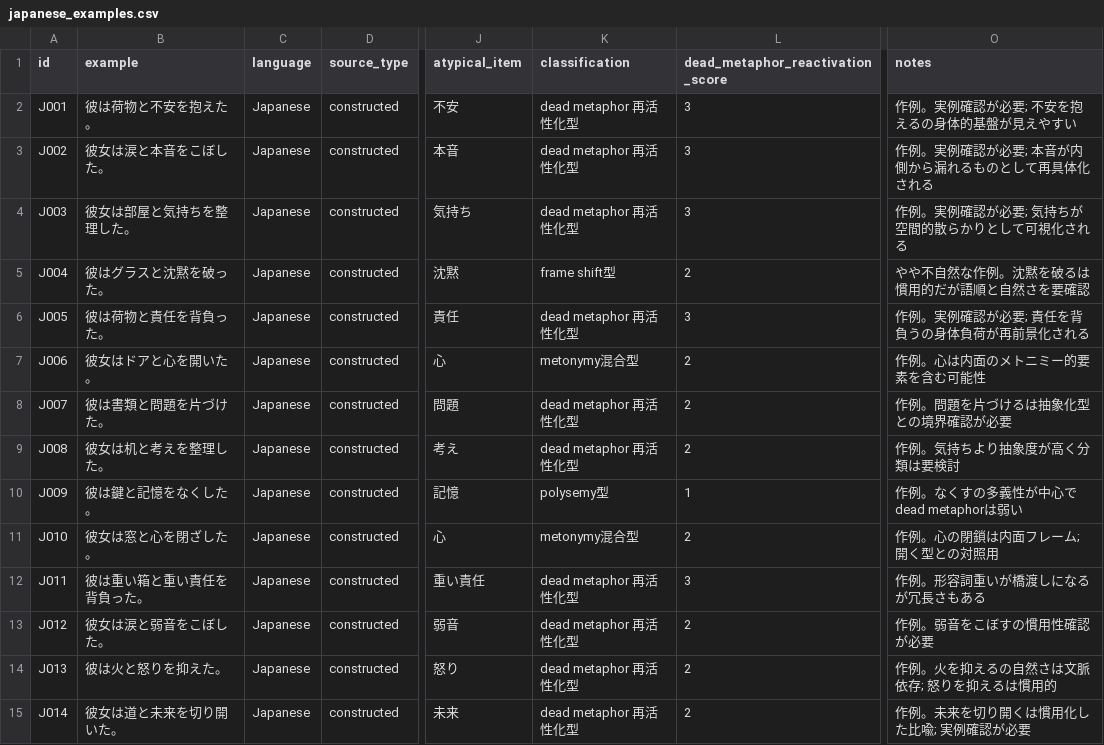
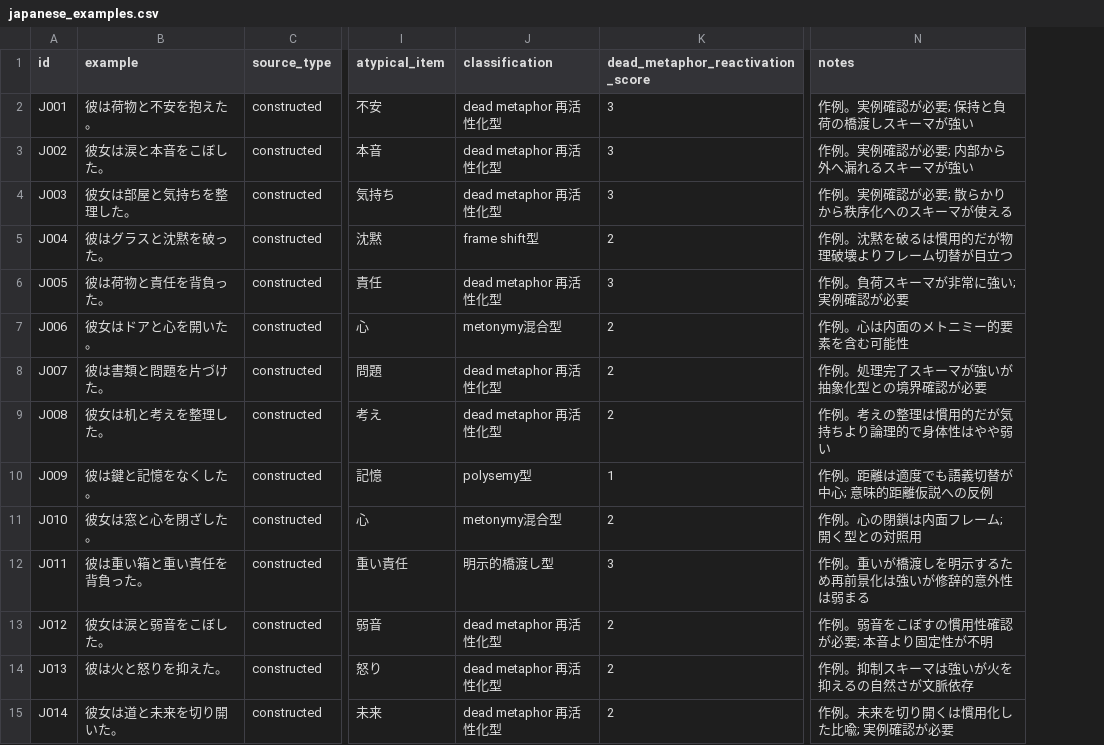
Before and after one commit to kkne19901004-creator/zeugma-dead-metaphor-research, a CSV file: examples/japanese_examples.csv, drawn as a sheet; only a part is shown, gaps mark what is left out; removed rows and columns are numbered as before the commit, all else as after; the diff covers the shown part only; the diff names each change by its address in the sheet, - before the commit and + after, or states it on an @@ line.

Commit message:
Advance dead metaphor reactivation analysis

```diff
--- a/examples/japanese_examples.csv
+++ b/examples/japanese_examples.csv
-column C (language), rows 2-15: all Japanese
-N2 (notes): 作例。実例確認が必要; 不安を抱えるの身体的基盤が見えやすい
+N2 (notes): 作例。実例確認が必要; 保持と負荷の橋渡しスキーマが強い
-N3 (notes): 作例。実例確認が必要; 本音が内側から漏れるものとして再具体化される
+N3 (notes): 作例。実例確認が必要; 内部から外へ漏れるスキーマが強い
-N4 (notes): 作例。実例確認が必要; 気持ちが空間的散らかりとして可視化される
+N4 (notes): 作例。実例確認が必要; 散らかりから秩序化へのスキーマが使える
-N5 (notes): やや不自然な作例。沈黙を破るは慣用的だが語順と自然さを要確認
+N5 (notes): 作例。沈黙を破るは慣用的だが物理破壊よりフレーム切替が目立つ
-N6 (notes): 作例。実例確認が必要; 責任を背負うの身体負荷が再前景化される
+N6 (notes): 作例。負荷スキーマが非常に強い; 実例確認が必要
-N8 (notes): 作例。問題を片づけるは抽象化型との境界確認が必要
+N8 (notes): 作例。処理完了スキーマが強いが抽象化型との境界確認が必要
-N9 (notes): 作例。気持ちより抽象度が高く分類は要検討
+N9 (notes): 作例。考えの整理は慣用的だが気持ちより論理的で身体性はやや弱い
-N10 (notes): 作例。なくすの多義性が中心でdead metaphorは弱い
+N10 (notes): 作例。距離は適度でも語義切替が中心; 意味的距離仮説への反例
-J12 (classification): dead metaphor 再活性化型
+J12 (classification): 明示的橋渡し型
-N12 (notes): 作例。形容詞重いが橋渡しになるが冗長さもある
+N12 (notes): 作例。重いが橋渡しを明示するため再前景化は強いが修辞的意外性は弱まる
-N13 (notes): 作例。弱音をこぼすの慣用性確認が必要
+N13 (notes): 作例。弱音をこぼすの慣用性確認が必要; 本音より固定性が不明
-N14 (notes): 作例。火を抑えるの自然さは文脈依存; 怒りを抑えるは慣用的
+N14 (notes): 作例。抑制スキーマは強いが火を抑えるの自然さが文脈依存
```
Also changed, not shown: 12 added rows and 7 edited cells elsewhere in this file.
